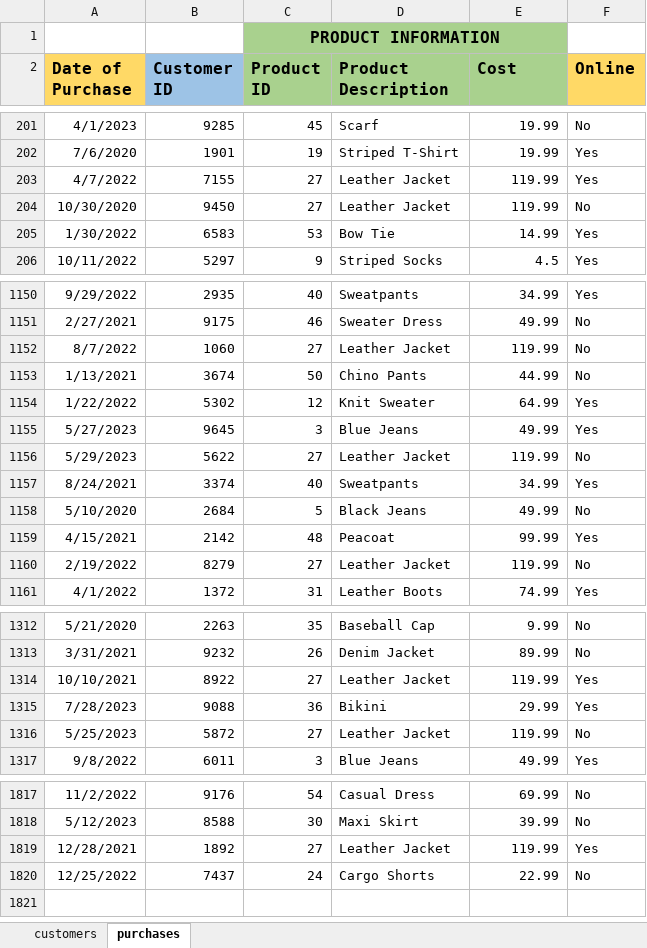
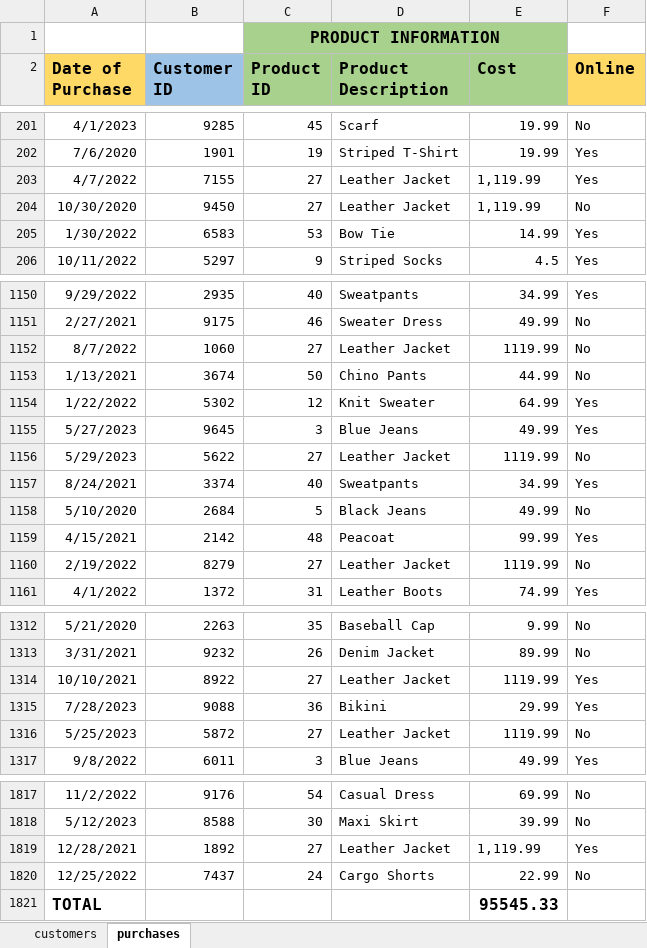
Before and after one commit to kimfetti/Videos, an Excel workbook: Pandas_Tips/data/store_data.xlsx, sheet purchases, drawn as a sheet; only a part is shown, gaps mark what is left out; values as stored, in another font and other column widths than the file's, no borders; the diff covers the shown part only; the diff names each change by its address in the sheet, - before the commit and + after, or states it on an @@ line.

Commit message:
add read_excel materials

```diff
--- a/Pandas_Tips/data/store_data.xlsx (sheet purchases)
+++ b/Pandas_Tips/data/store_data.xlsx (sheet purchases)
-E203:E204 (Cost): 119.99
+E203:E204 (Cost): 1,119.99
-E1152 (Cost): 119.99
+E1152 (Cost): 1119.99
-E1156 (Cost): 119.99
+E1156 (Cost): 1119.99
-E1160 (Cost): 119.99
+E1160 (Cost): 1119.99
-E1314 (Cost): 119.99
+E1314 (Cost): 1119.99
-E1316 (Cost): 119.99
+E1316 (Cost): 1119.99
-E1819 (Cost): 119.99
+E1819 (Cost): 1,119.99
+row 1821: TOTAL |  |  |  | 95545.33
```
Also changed, not shown: 26 edited cells elsewhere in this sheet, 1 other file.
